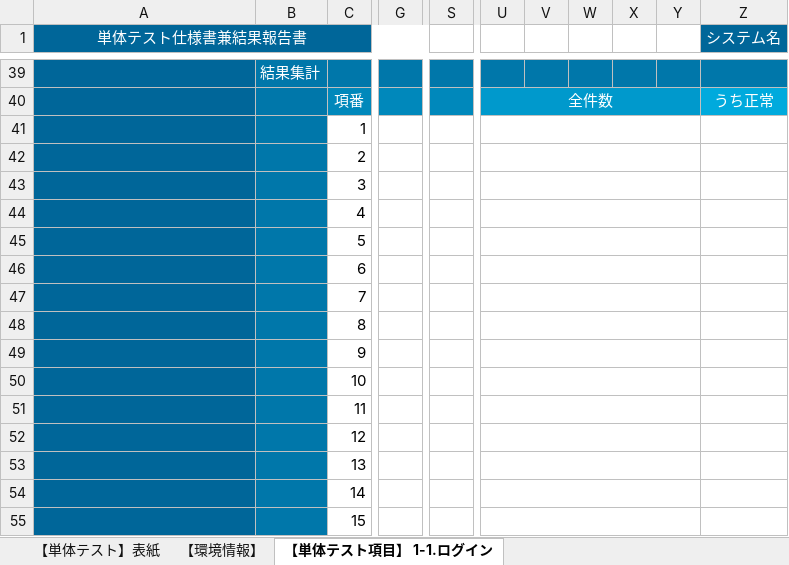
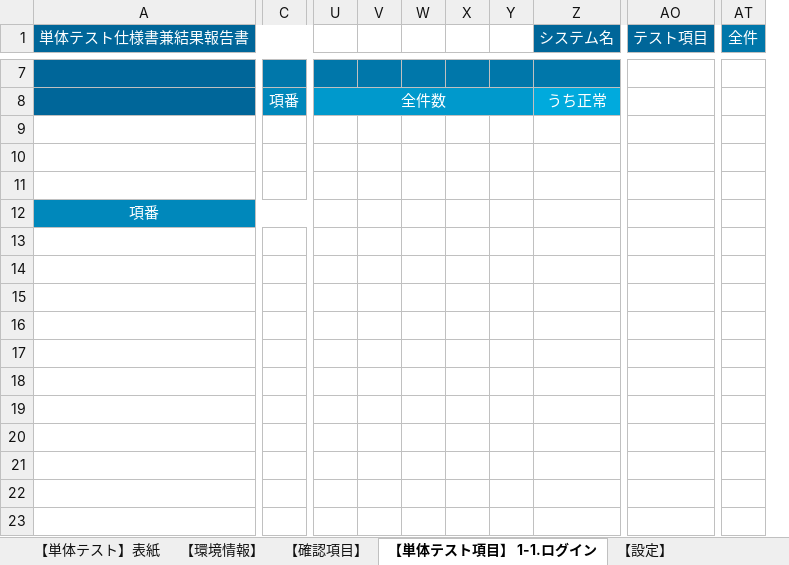
Before and after one commit to yzkn/Document-Template, an Excel workbook: doc/テスト仕様書/テスト仕様書兼結果報告書.xlsx, sheet 【単体テスト項目】 1-1.ログイン, drawn as a sheet; only a part is shown, gaps mark what is left out; values as stored, in another font and other column widths than the file's, no borders; removed rows and columns are numbered as before the commit, all else as after; rows hold the shown columns only; the diff covers the shown part only; the diff names each change by its address in the sheet, - before the commit and + after, or states it on an @@ line.

```diff
--- a/doc/テスト仕様書/テスト仕様書兼結果報告書.xlsx (sheet 【単体テスト項目】 1-1.ログイン)
+++ b/doc/テスト仕様書/テスト仕様書兼結果報告書.xlsx (sheet 【単体テスト項目】 1-1.ログイン)
+sheet tab: 【確認項目】
+sheet tab: 【設定】
-column B, row 39: 結果集計
-column C, rows 40-44: 項番 | 1 | 2 | 3 | 4
+column C, row 8: 項番
-column G, empty
-column S, empty
+column AO (テスト項目), empty
+column AT (全件), empty
-A9:A11 fill: #006699
+A9:A11 fill: none
-U41:Y41 merged
-Z41:AD41 merged
-U42:Y42 merged
-Z42:AD42 merged
-U43:Y43 merged
-Z43:AD43 merged
-A12 (単体テスト仕様書兼結果報告書): (empty)
+A12 (単体テスト仕様書兼結果報告書): 項番
-A12 fill: #006699
+A12 fill: #0088BB
+A12:C12 merged
-U44:Y44 merged
-Z44:AD44 merged
-row 45:  |  | 5
-row 46:  |  | 6
-row 47:  |  | 7
-row 48:  |  | 8
-row 49:  |  | 9
-row 50:  |  | 10
-row 51:  |  | 11
-row 52:  |  | 12
-row 53:  |  | 13
-row 54:  |  | 14
-row 55:  |  | 15
```
Also changed, not shown: 37 removed rows, 11 added columns, 2 edited cells and merged cells elsewhere in this sheet, sheet 【環境情報】, sheet 【単体テスト】表紙, formulas that keep their value.
